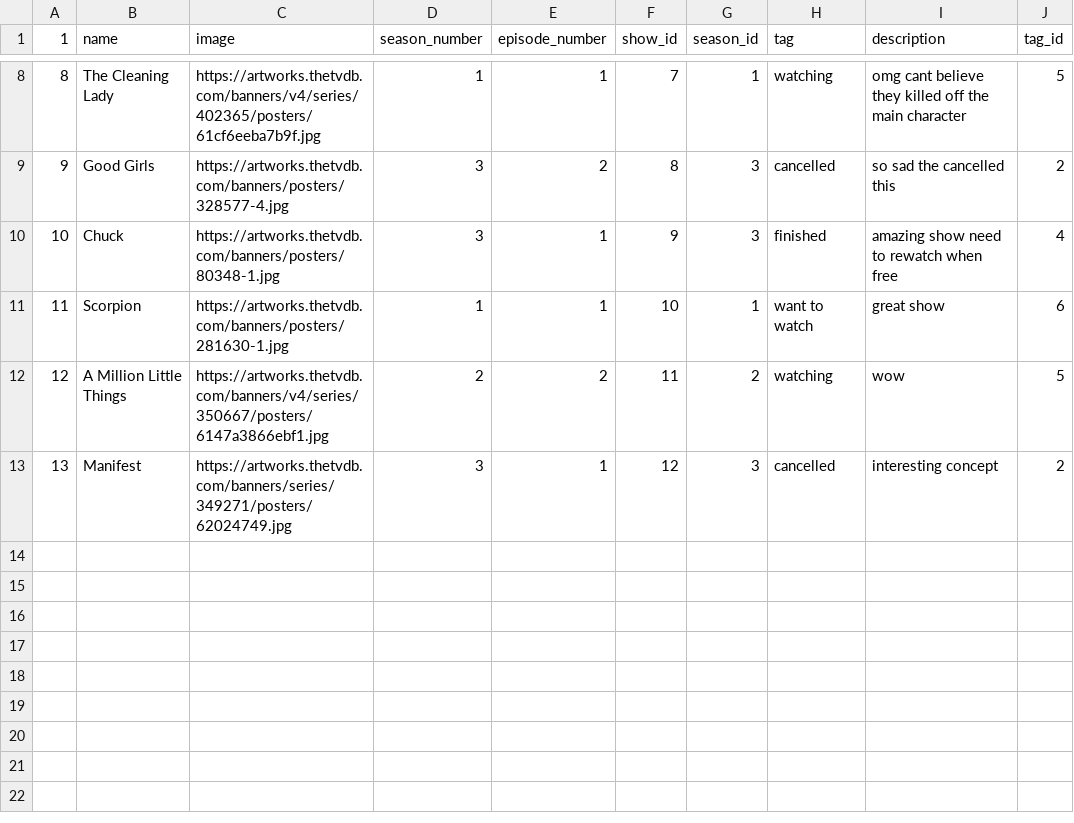
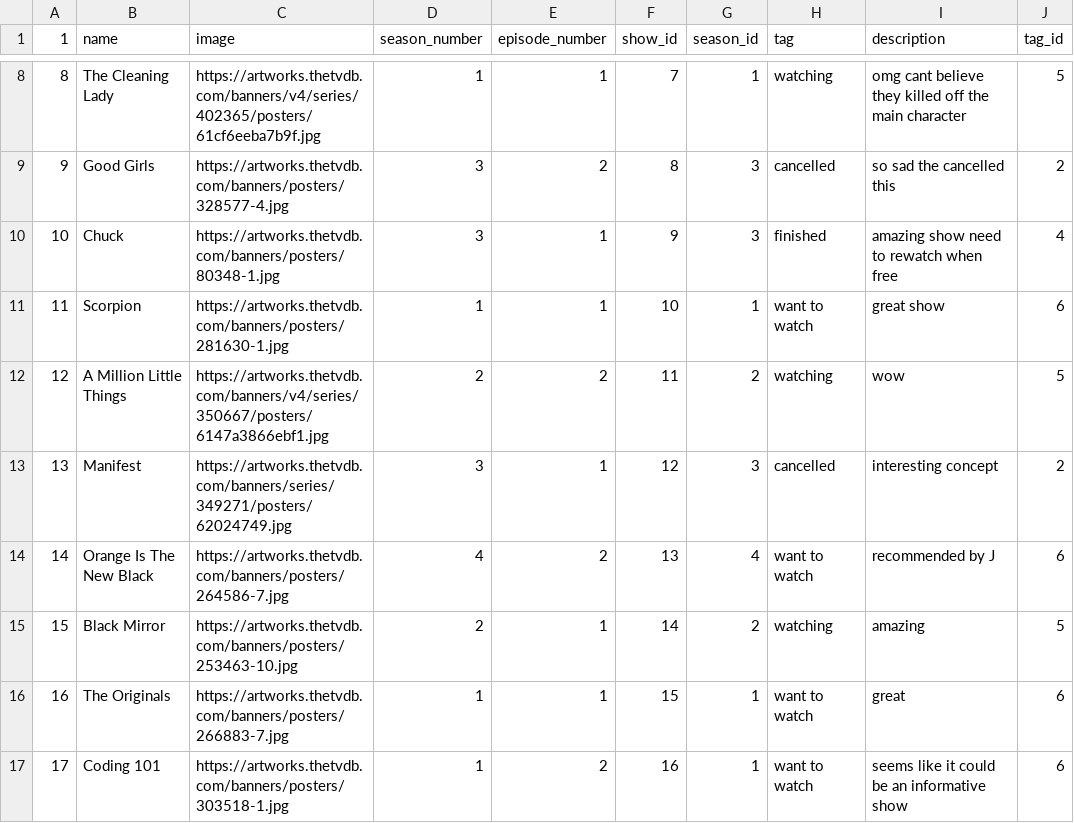
Before and after one commit to minnaji6/TV-Bookmark, a CSV file: lib/seeds/tvShowSeed.csv, drawn as a sheet; only a part is shown, gaps mark what is left out; the diff names each change by its address in the sheet, - before the commit and + after, or states it on an @@ line.

Commit message:
chip added to watchlist/css changes + more seeds

```diff
--- a/lib/seeds/tvShowSeed.csv
+++ b/lib/seeds/tvShowSeed.csv
+row 14: 14 | Orange Is The New Black | https://artworks.thetvdb.com/banners/posters/264586-7.jpg | 4 | 2 | 13 | 4 | want to watch | recommended by J | 6
+row 15: 15 | Black Mirror | https://artworks.thetvdb.com/banners/posters/253463-10.jpg | 2 | 1 | 14 | 2 | watching | amazing | 5
+row 16: 16 | The Originals | https://artworks.thetvdb.com/banners/posters/266883-7.jpg | 1 | 1 | 15 | 1 | want to watch | great | 6
+row 17: 17 | Coding 101 | https://artworks.thetvdb.com/banners/posters/303518-1.jpg | 1 | 2 | 16 | 1 | want to watch | seems like it could be an informative show | 6
```
Also changed, not shown: 1 other file.
